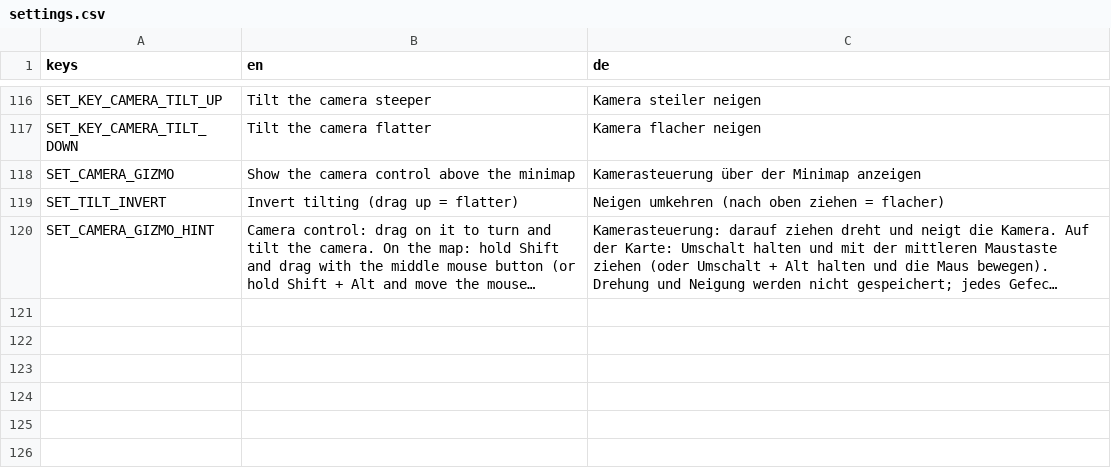
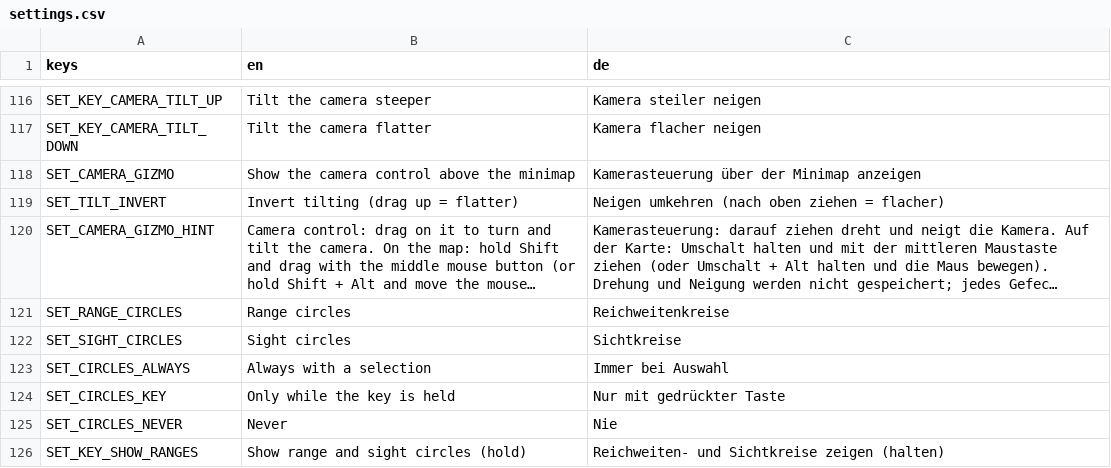
Before and after one commit to krocon/mud-and-steel, a CSV file: godot/locale/settings.csv, drawn as a sheet; only a part is shown, gaps mark what is left out; long unchanged cells end in …; the diff names each change by its address in the sheet, - before the commit and + after, or states it on an @@ line.

```diff
--- a/godot/locale/settings.csv
+++ b/godot/locale/settings.csv
+row 121: SET_RANGE_CIRCLES | Range circles | Reichweitenkreise
+row 122: SET_SIGHT_CIRCLES | Sight circles | Sichtkreise
+row 123: SET_CIRCLES_ALWAYS | Always with a selection | Immer bei Auswahl
+row 124: SET_CIRCLES_KEY | Only while the key is held | Nur mit gedrückter Taste
+row 125: SET_CIRCLES_NEVER | Never | Nie
+row 126: SET_KEY_SHOW_RANGES | Show range and sight circles (hold) | Reichweiten- und Sichtkreise zeigen (halten)
```
Also changed, not shown: 24 other files.
